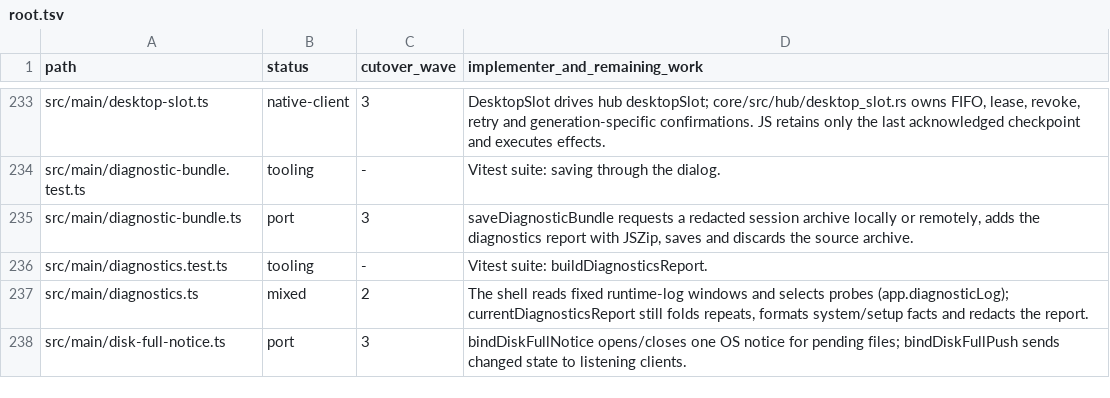
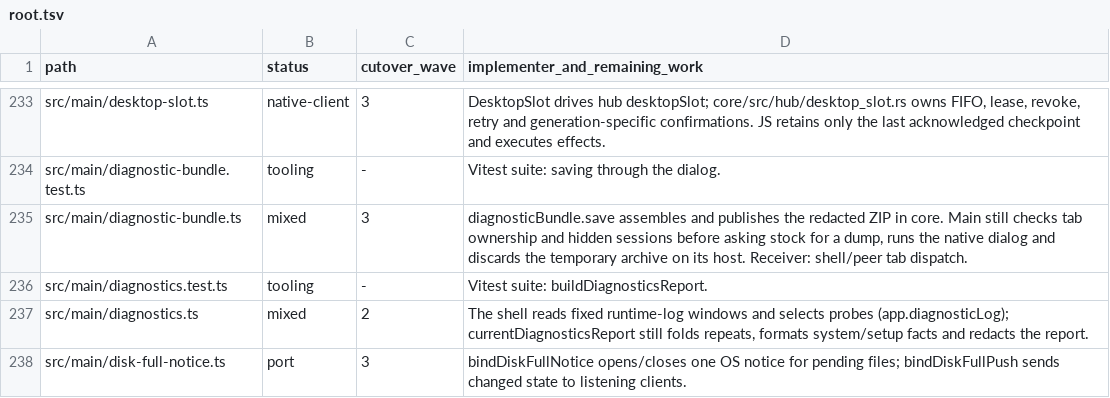
Before and after one commit to seuput-inc/ompdesk, a TSV file: docs/rust-inventory/root.tsv, drawn as a sheet; only a part is shown, gaps mark what is left out.

Commit message:
refactor(diagnostics): assemble redacted bundles in core

```diff
--- a/docs/rust-inventory/root.tsv
+++ b/docs/rust-inventory/root.tsv
@@ -234,3 +234,3 @@ src/main/desktop-slot.ts	native-client	3	DesktopSlot drives hub desktopSlot; cor
 src/main/diagnostic-bundle.test.ts	tooling	-	Vitest suite: saving through the dialog.
-src/main/diagnostic-bundle.ts	port	3	saveDiagnosticBundle requests a redacted session archive locally or remotely, adds the diagnostics report with JSZip, saves and discards the source archive.
+src/main/diagnostic-bundle.ts	mixed	3	diagnosticBundle.save assembles and publishes the redacted ZIP in core. Main still checks tab ownership and hidden sessions before asking stock for a dump, runs the native dialog and discards the temporary archive on its host. Receiver: shell/peer tab dispatch.
 src/main/diagnostics.test.ts	tooling	-	Vitest suite: buildDiagnosticsReport.
```
Also changed, not shown: docs/rust-inventory/host-imports.tsv, 8 other files.
